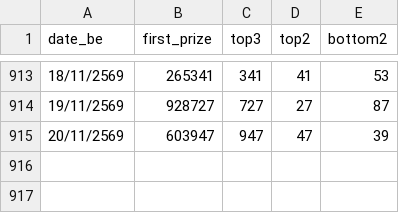
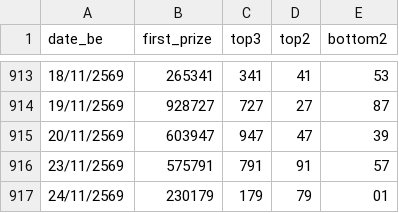
Before and after one commit to kumpiro-PH/HauyLao, a CSV file: history_lao_10y.csv, drawn as a sheet; only a part is shown, gaps mark what is left out.

Commit message:
Update history_lao_10y.csv

```diff
--- a/history_lao_10y.csv
+++ b/history_lao_10y.csv
@@ -915 +915,3 @@ date_be,first_prize,top3,top2,bottom2
 20/11/2569,603947,947,47,39
+23/11/2569,575791,791,91,57
+24/11/2569,230179,179,79,01
```
